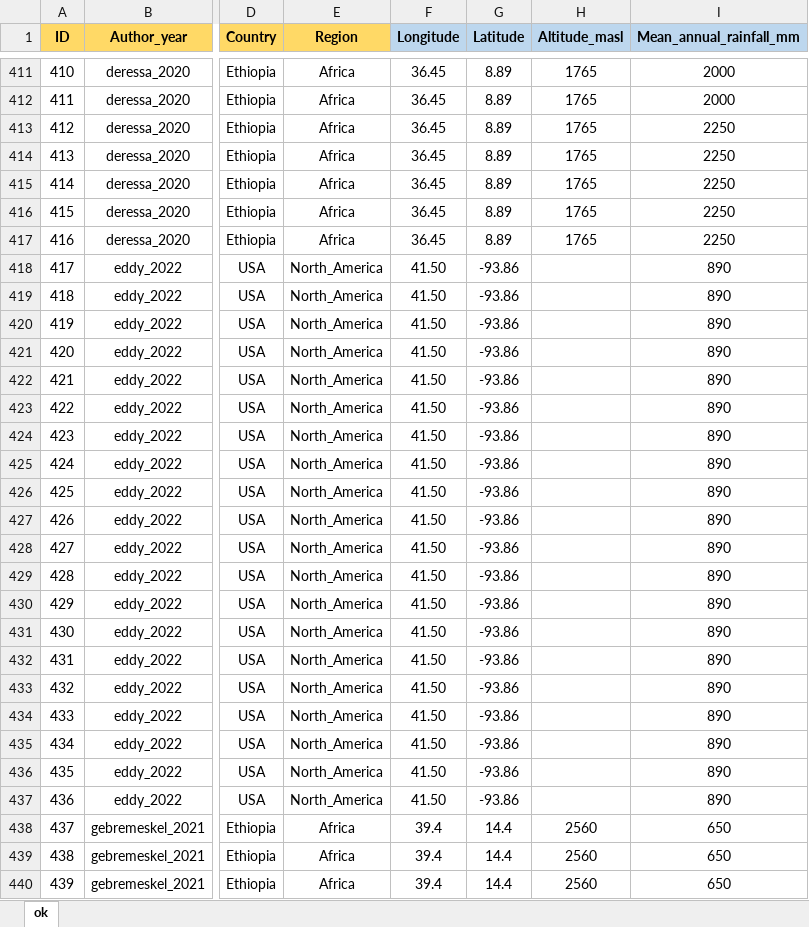
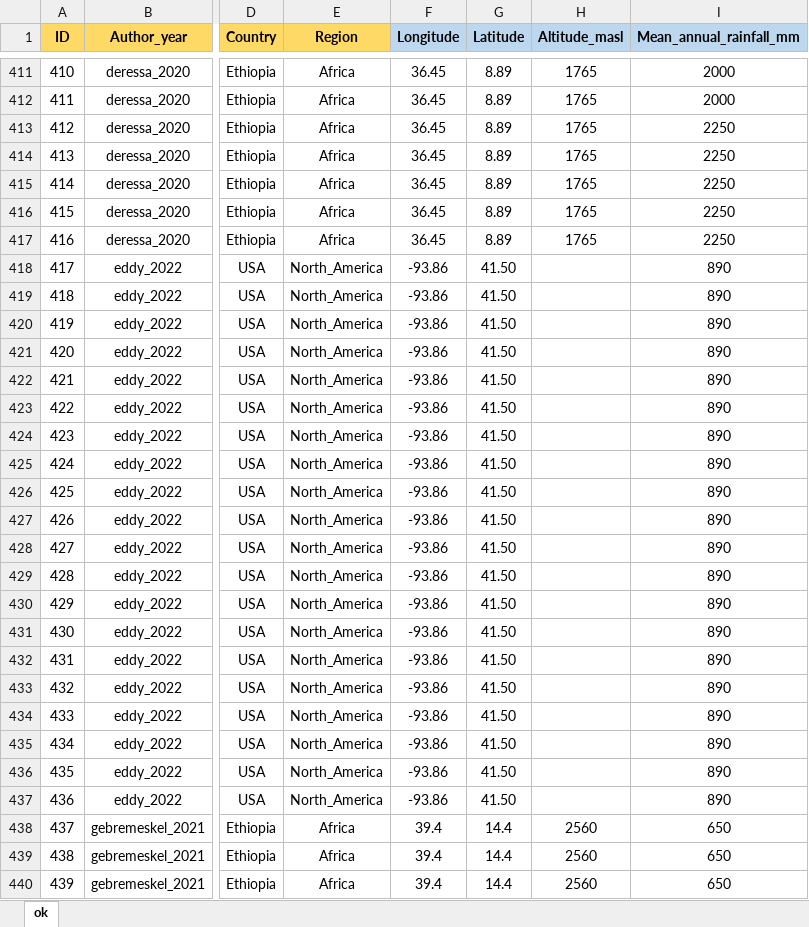
Before and after one commit to ilmenichetti/afs_tp, an Excel workbook: afs_data_tp_breve_20230412.xlsx, sheet ok, drawn as a sheet; only a part is shown, gaps mark what is left out; values as stored, in another font and other column widths than the file's, no borders; the diff names each change by its address in the sheet, - before the commit and + after, or states it on an @@ line.

```diff
--- a/afs_data_tp_breve_20230412.xlsx (sheet ok)
+++ b/afs_data_tp_breve_20230412.xlsx (sheet ok)
-F418:F437 (Longitude): 41.50
+F418:F437 (Longitude): -93.86
-G418:G437 (Latitude): -93.86
+G418:G437 (Latitude): 41.50
```
Also changed, not shown: 2 other files.
